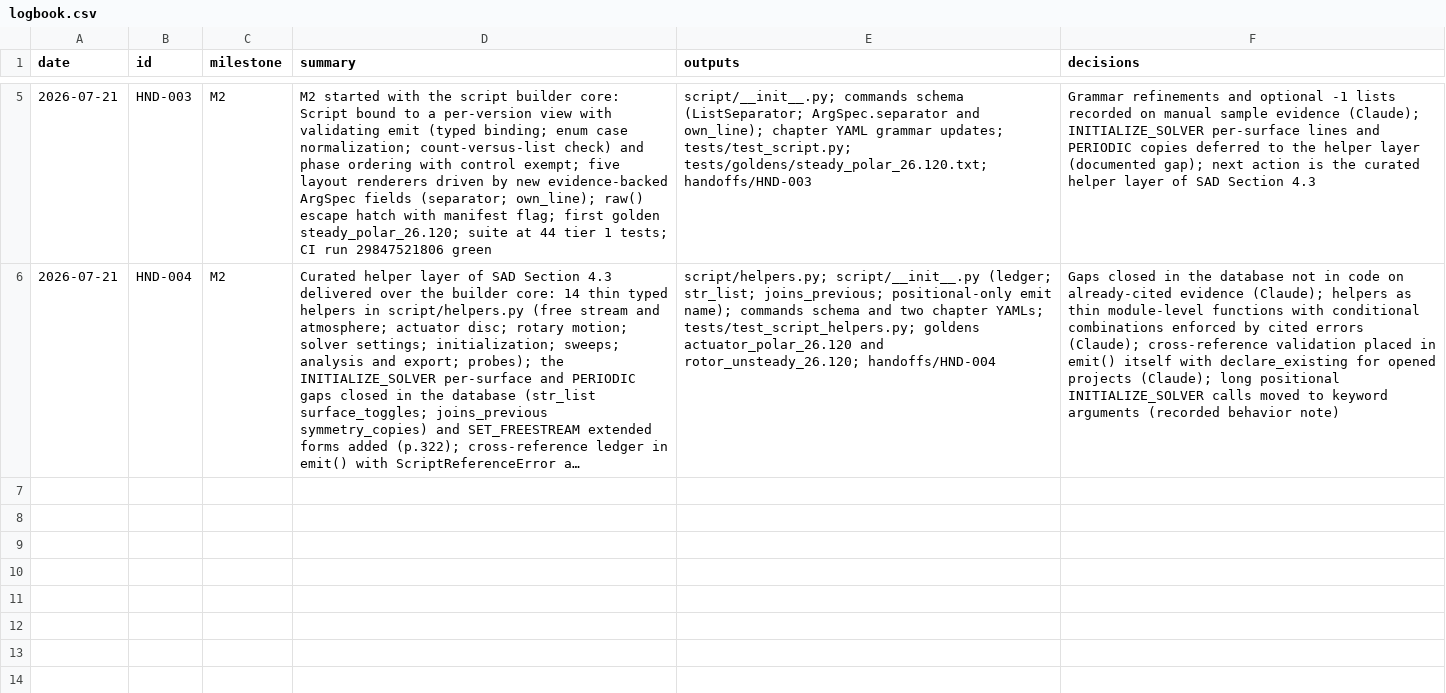
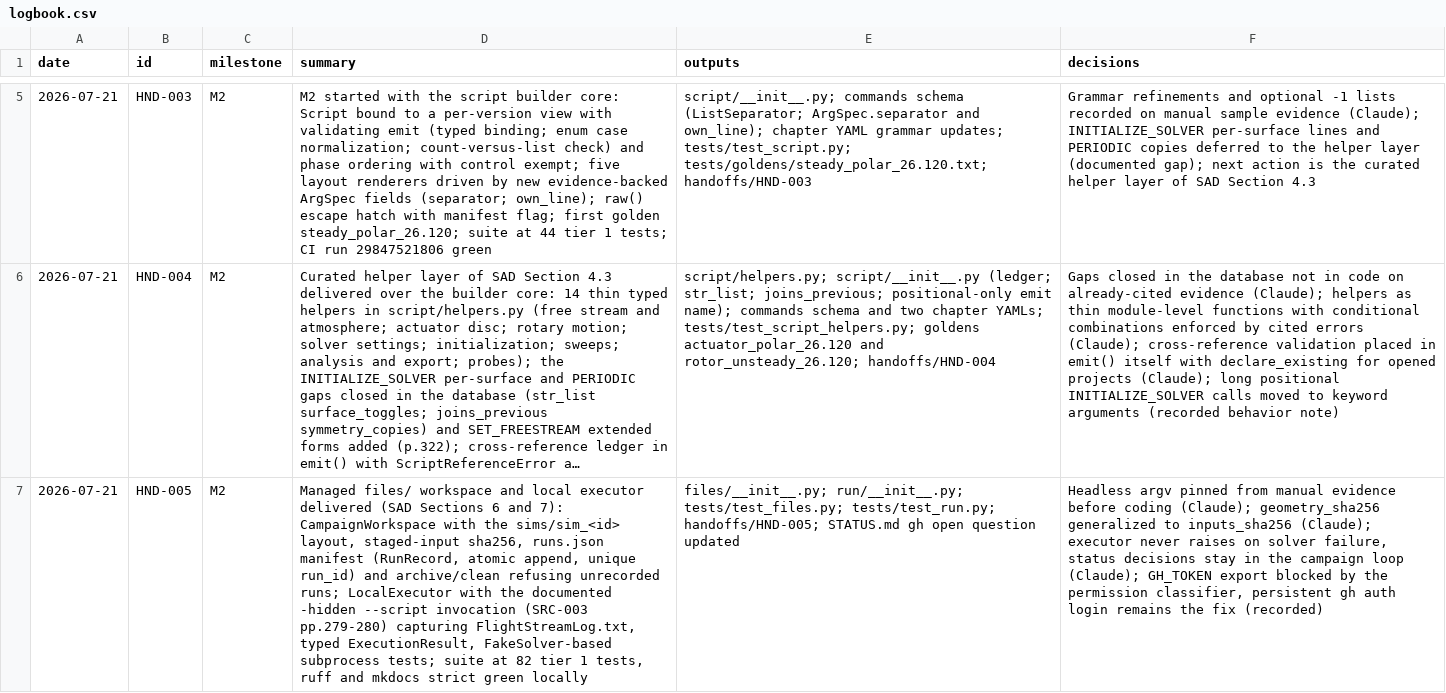
Before and after one commit to nevesgeovana/pyflightstream, a CSV file: logbook.csv, drawn as a sheet; only a part is shown, gaps mark what is left out; long unchanged cells end in …; the diff names each change by its address in the sheet, - before the commit and + after, or states it on an @@ line.

```diff
--- a/logbook.csv
+++ b/logbook.csv
+row 7: 2026-07-21 | HND-005 | M2 | Managed files/ workspace and local executor delivered (SAD Sections 6 and 7): CampaignWorkspace with the sims/sim_<id> layout, staged-input sha256, runs.json manifest (RunRecord, atomic append, unique run_id) and archive/clean refusing unrecorded runs; LocalExecutor with the documented -hidden --script invocation (SRC-003 pp.279-280) capturing FlightStreamLog.txt, typed ExecutionResult, FakeSolver-based subprocess tests; suite at 82 tier 1 tests, ruff and mkdocs strict green locally | files/__init__.py; run/__init__.py; tests/test_files.py; tests/test_run.py; handoffs/HND-005; STATUS.md gh open question updated | Headless argv pinned from manual evidence before coding (Claude); geometry_sha256 generalized to inputs_sha256 (Claude); executor never raises on solver failure, status decisions stay in the campaign loop (Claude); GH_TOKEN export blocked by the permission classifier, persistent gh auth login remains the fix (recorded)
```
Also changed, not shown: plan.csv, 2 other files.
